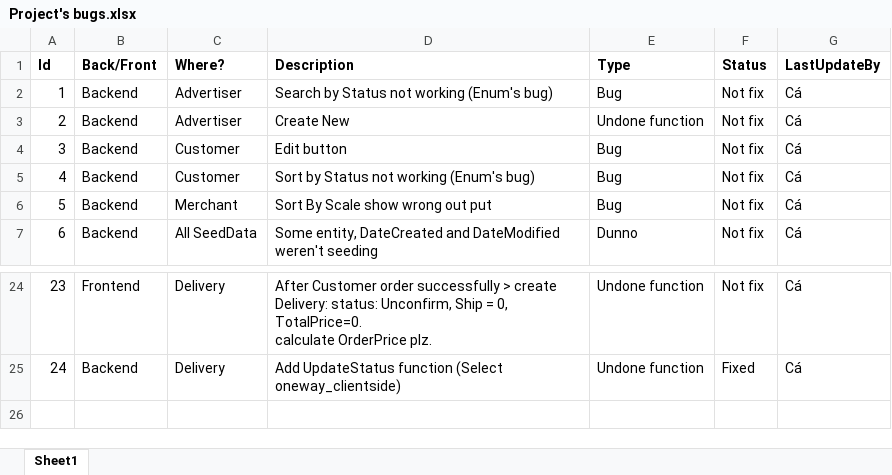
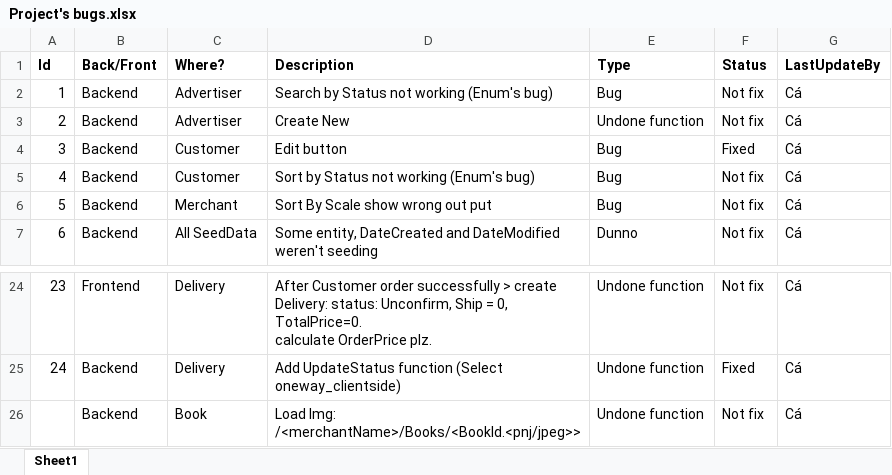
Before and after one commit to henryangminh/BeYeuBookstore, an Excel workbook: Project's bugs.xlsx, sheet Sheet1, drawn as a sheet; only a part is shown, gaps mark what is left out; values as stored, in another font and other column widths than the file's, no borders; the diff names each change by its address in the sheet, - before the commit and + after, or states it on an @@ line.

Commit message:
.load UserType .Import general

```diff
--- a/Project's bugs.xlsx (sheet Sheet1)
+++ b/Project's bugs.xlsx (sheet Sheet1)
-F4 (Status): Not fix
+F4 (Status): Fixed
+row 26:  | Backend | Book | Load Img: /<merchantName>/Books/<BookId.<pnj/jpeg>> | Undone function | Not fix | Cá
```
Also changed, not shown: 16 other files.
